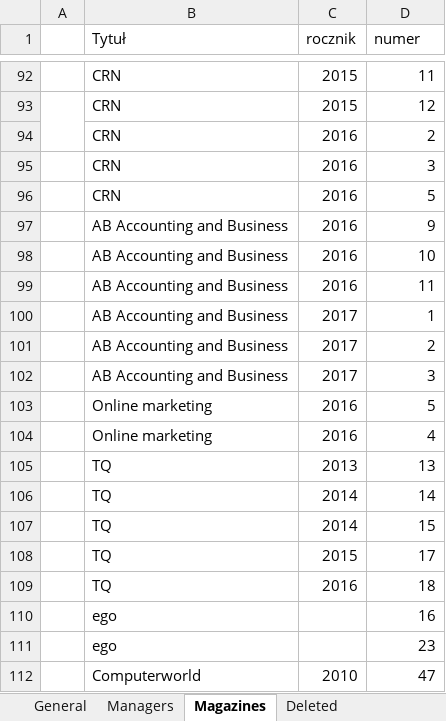
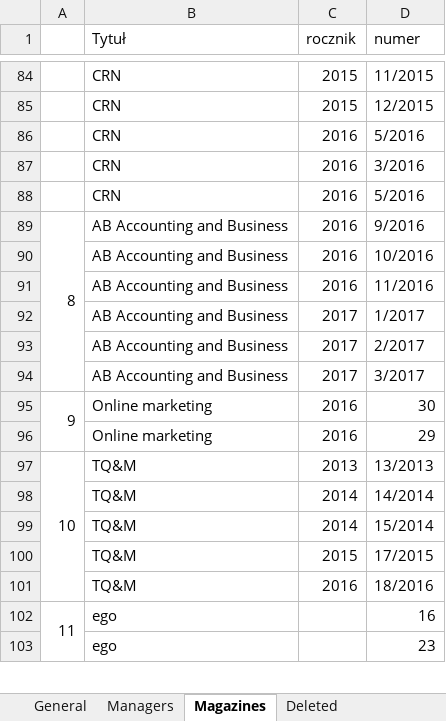
Before and after one commit to InkubatorTieto/melvil, an Excel workbook: lib-data.xlsx, sheet Magazines, drawn as a sheet; only a part is shown, gaps mark what is left out; values as stored, in another font and other column widths than the file's, no cell formats; conditional formats not drawn; removed rows and columns are numbered as before the commit, all else as after; the diff covers the shown part only; the diff names each change by its address in the sheet, - before the commit and + after, or states it on an @@ line.

```diff
--- a/lib-data.xlsx (sheet Magazines)
+++ b/lib-data.xlsx (sheet Magazines)
-D84 (numer): 11
+D84 (numer): 11/2015
-A93:A94 merged
-D85 (numer): 12
+D85 (numer): 12/2015
-D86 (numer): 2
+D86 (numer): 5/2016
-D87 (numer): 3
+D87 (numer): 3/2016
-D88 (numer): 5
+D88 (numer): 5/2016
-A89: (empty)
+A89: 8
+A89:A94 merged
-D89 (numer): 9
+D89 (numer): 9/2016
-D90 (numer): 10
+D90 (numer): 10/2016
-D91 (numer): 11
+D91 (numer): 11/2016
-D92 (numer): 1
+D92 (numer): 1/2017
-D93 (numer): 2
+D93 (numer): 2/2017
-D94 (numer): 3
+D94 (numer): 3/2017
-A95: (empty)
+A95: 9
+A95:A96 merged
-D95 (numer): 5
+D95 (numer): 30
-D96 (numer): 4
+D96 (numer): 29
-row 105:  | TQ | 2013 | 13
-row 106:  | TQ | 2014 | 14
-row 107:  | TQ | 2014 | 15
-row 108:  | TQ | 2015 | 17
-row 109:  | TQ | 2016 | 18
+row 97: 10 | TQ&M | 2013 | 13/2013
+row 98:  | TQ&M | 2014 | 14/2014
+row 99:  | TQ&M | 2014 | 15/2014
+row 100:  | TQ&M | 2015 | 17/2015
+row 101:  | TQ&M | 2016 | 18/2016
-A102: (empty)
+A102: 11
+A102:A103 merged
-row 112:  | Computerworld | 2010 | 47
```
Also changed, not shown: 5 added rows, 13 removed rows, 63 edited cells and merged cells elsewhere in this sheet, sheet Managers, sheet General, cell formats, formulas that keep their value.
